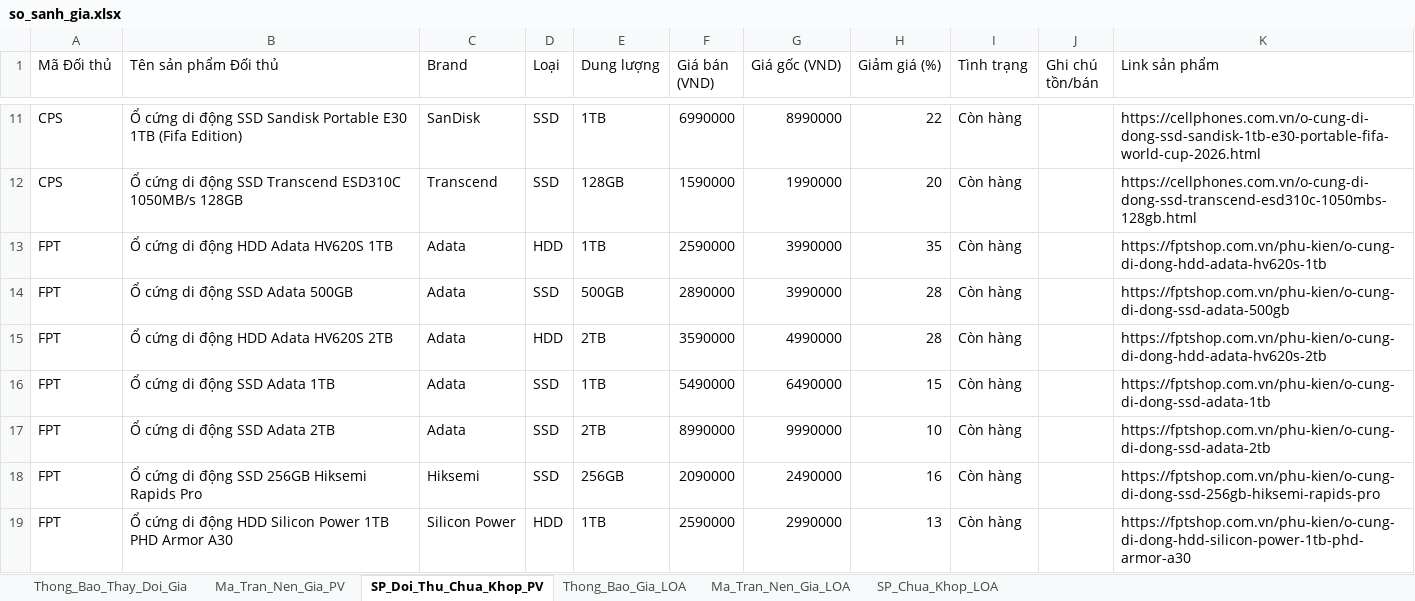
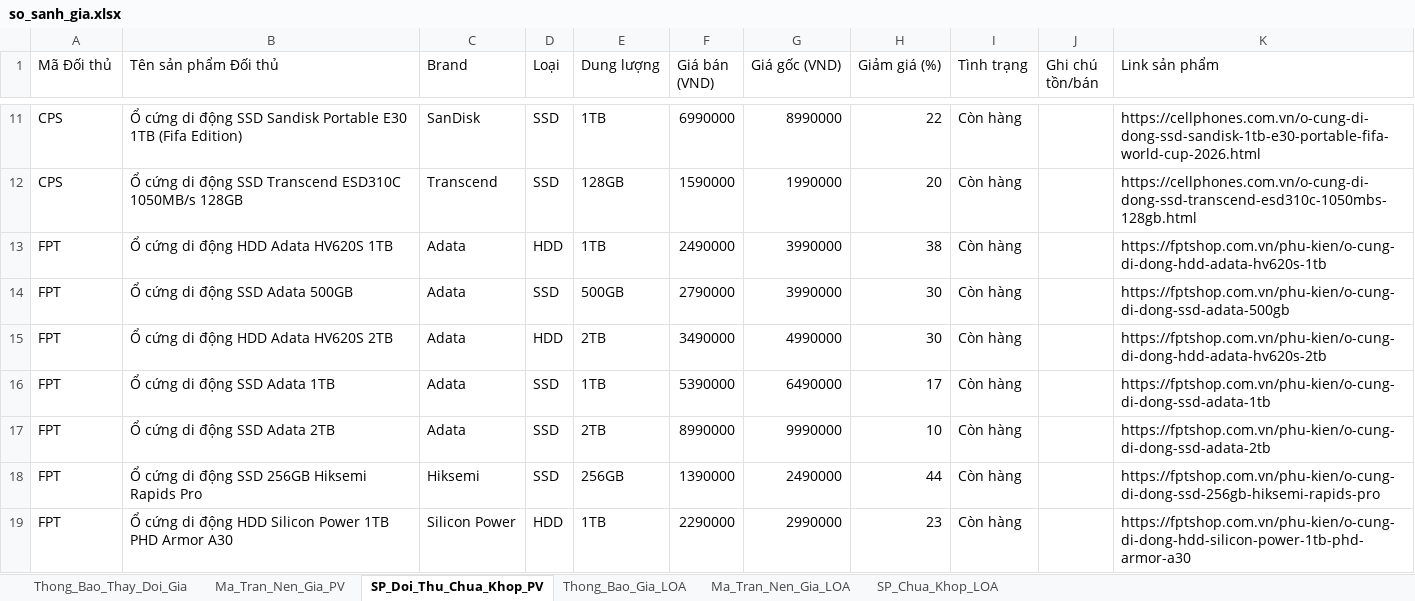
Before and after one commit to VIETPQ1005/Web_report, an Excel workbook: public/data/so_sanh_gia.xlsx, sheet SP_Doi_Thu_Chua_Khop_PV, drawn as a sheet; only a part is shown, gaps mark what is left out; values as stored, in another font and other column widths than the file's, no borders; the diff covers the shown part only; the diff names each change by its address in the sheet, - before the commit and + after, or states it on an @@ line.

```diff
--- a/public/data/so_sanh_gia.xlsx (sheet SP_Doi_Thu_Chua_Khop_PV)
+++ b/public/data/so_sanh_gia.xlsx (sheet SP_Doi_Thu_Chua_Khop_PV)
-F13 (Giá bán (VND)): 2590000
+F13 (Giá bán (VND)): 2490000
-H13 (Giảm giá (%)): 35
+H13 (Giảm giá (%)): 38
-F14 (Giá bán (VND)): 2890000
+F14 (Giá bán (VND)): 2790000
-H14:H15 (Giảm giá (%)): 28
+H14:H15 (Giảm giá (%)): 30
-F15 (Giá bán (VND)): 3590000
+F15 (Giá bán (VND)): 3490000
-F16 (Giá bán (VND)): 5490000
+F16 (Giá bán (VND)): 5390000
-H16 (Giảm giá (%)): 15
+H16 (Giảm giá (%)): 17
-F18 (Giá bán (VND)): 2090000
+F18 (Giá bán (VND)): 1390000
-H18 (Giảm giá (%)): 16
+H18 (Giảm giá (%)): 44
-F19 (Giá bán (VND)): 2590000
+F19 (Giá bán (VND)): 2290000
-H19 (Giảm giá (%)): 13
+H19 (Giảm giá (%)): 23
```
Also changed, not shown: 2 added rows, 3 removed rows and 28 edited cells elsewhere in this sheet, sheet Thong_Bao_Thay_Doi_Gia, sheet Ma_Tran_Nen_Gia_PV, sheet Thong_Bao_Gia_LOA, sheet SP_Chua_Khop_LOA, sheet Ma_Tran_Nen_Gia_LOA, update data/so_sanh_gia.xlsx, 3 other files.
